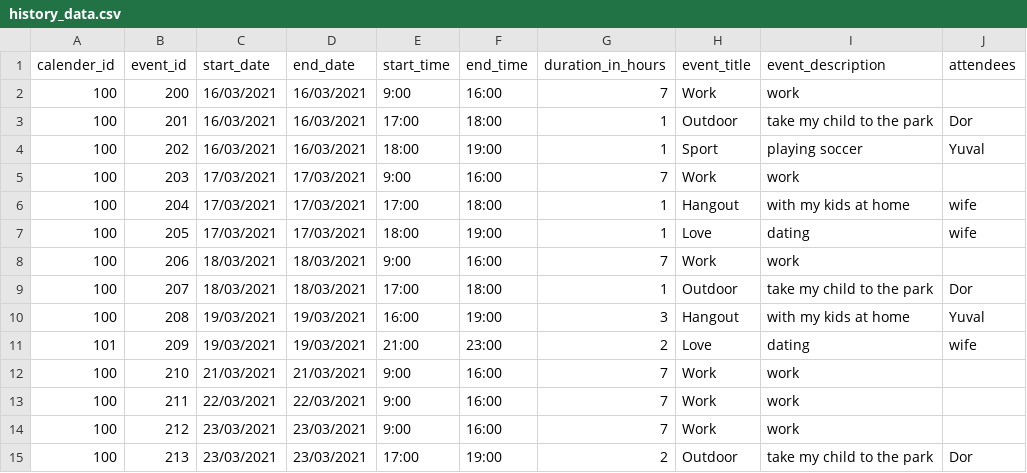
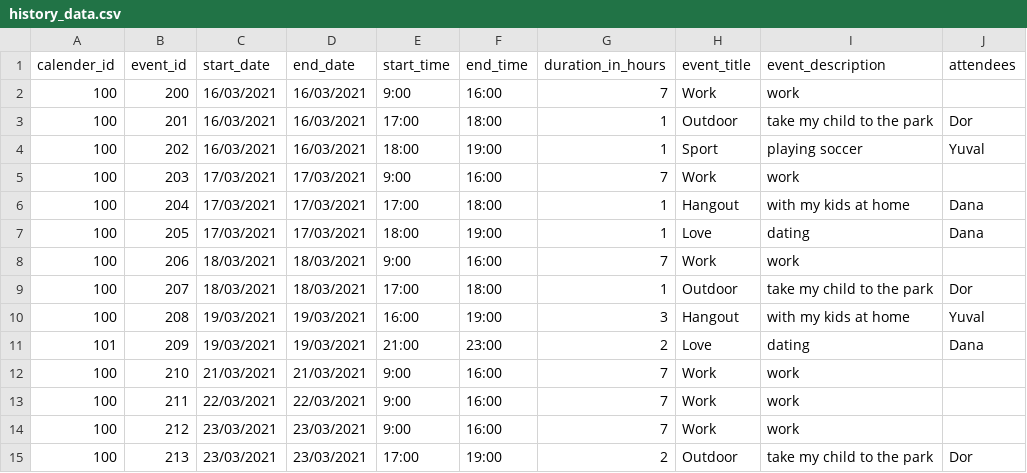
Before and after one commit to Eregnir/HomeRun, a CSV file: history_data.csv, drawn as a sheet.

```diff
--- a/history_data.csv
+++ b/history_data.csv
@@ -5,4 +5,4 @@ calender_id,event_id,start_date,end_date,start_time,end_time,duration_in_hours,e
 100,203,17/03/2021,17/03/2021,9:00,16:00,7,Work,work ,
-100,204,17/03/2021,17/03/2021,17:00,18:00,1,Hangout,with my kids at home,wife
-100,205,17/03/2021,17/03/2021,18:00,19:00,1,Love,dating,wife
+100,204,17/03/2021,17/03/2021,17:00,18:00,1,Hangout,with my kids at home,Dana
+100,205,17/03/2021,17/03/2021,18:00,19:00,1,Love,dating,Dana
 100,206,18/03/2021,18/03/2021,9:00,16:00,7,Work,work ,
@@ -10,3 +10,3 @@ calender_id,event_id,start_date,end_date,start_time,end_time,duration_in_hours,e
 100,208,19/03/2021,19/03/2021,16:00,19:00,3,Hangout,with my kids at home,Yuval
-101,209,19/03/2021,19/03/2021,21:00,23:00,2,Love,dating ,wife
+101,209,19/03/2021,19/03/2021,21:00,23:00,2,Love,dating ,Dana
 100,210,21/03/2021,21/03/2021,9:00,16:00,7,Work,work ,
```
Also changed, not shown: 1 other file.
